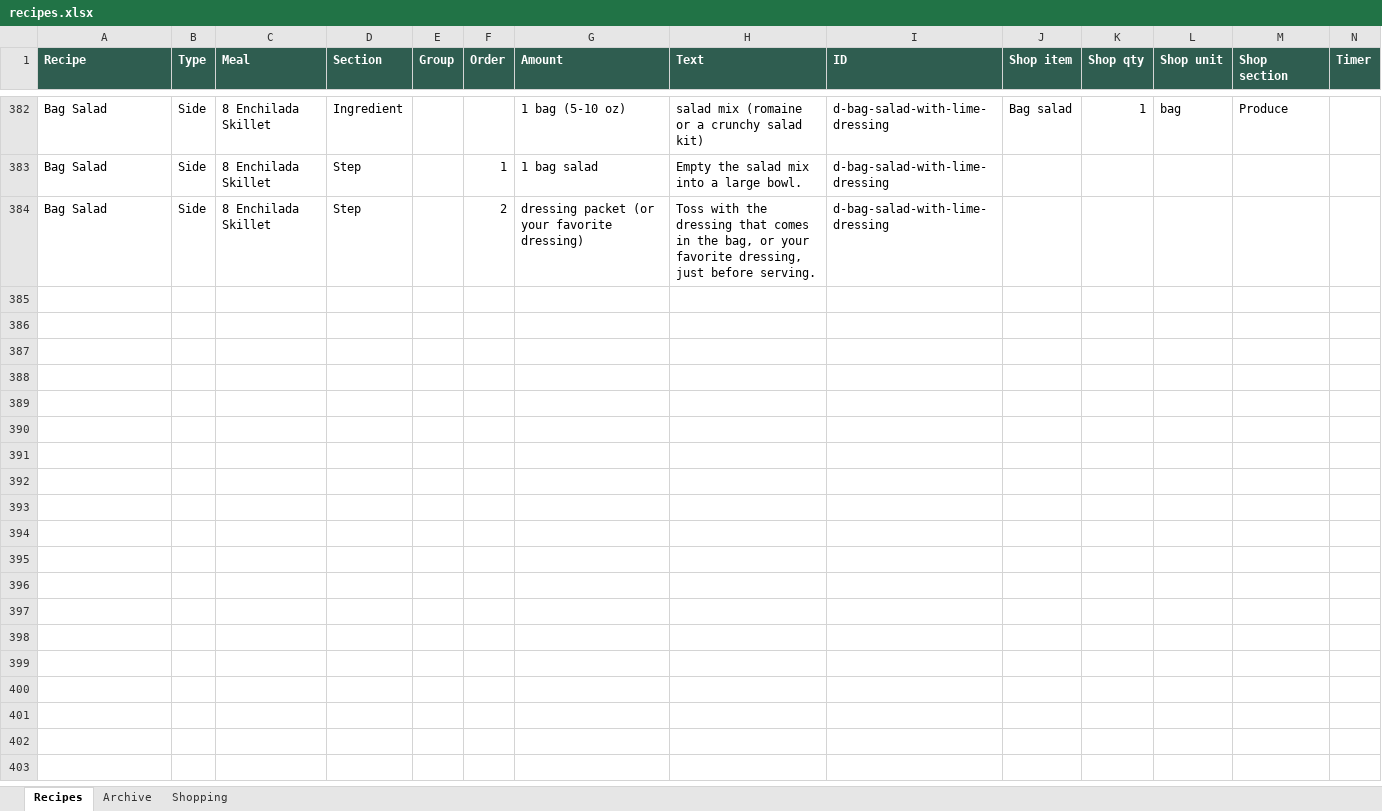
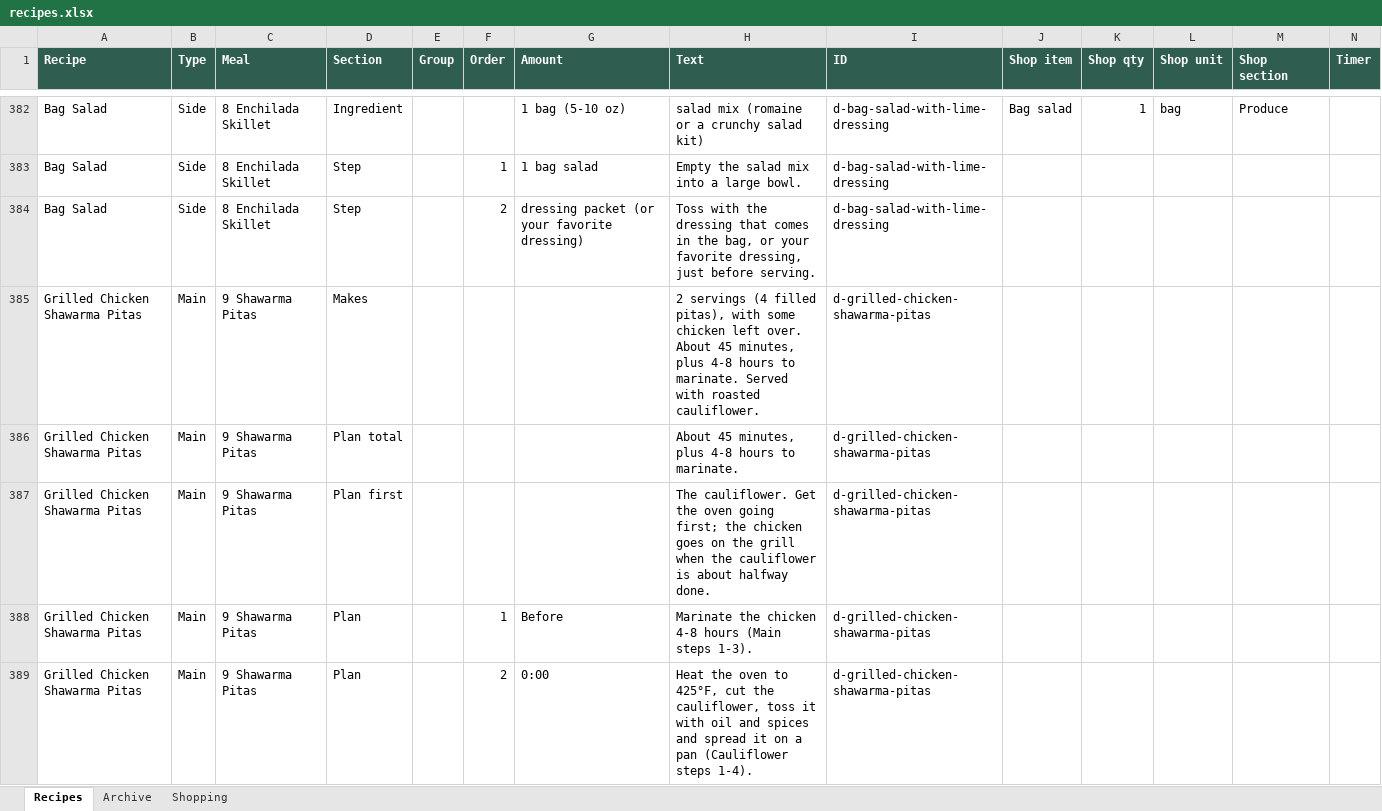
Before and after one commit to entquine/Recipes, an Excel workbook: recipes.xlsx, sheet Recipes, drawn as a sheet; only a part is shown, gaps mark what is left out; values as stored, in another font and other column widths than the file's, no borders; rows hold the shown columns only; the diff covers the shown part only; the diff names each change by its address in the sheet, - before the commit and + after, or states it on an @@ line.

```diff
--- a/recipes.xlsx (sheet Recipes)
+++ b/recipes.xlsx (sheet Recipes)
+row 385: Grilled Chicken Shawarma Pitas | Main | 9 Shawarma Pitas | Makes |  |  |  | 2 servings (4 filled pitas), with some chicken left over. About 45 minutes, plus 4-8 hours to marinate. Served with roasted cauliflower. | d-grilled-chicken-shawarma-pitas
+row 386: Grilled Chicken Shawarma Pitas | Main | 9 Shawarma Pitas | Plan total |  |  |  | About 45 minutes, plus 4-8 hours to marinate. | d-grilled-chicken-shawarma-pitas
+row 387: Grilled Chicken Shawarma Pitas | Main | 9 Shawarma Pitas | Plan first |  |  |  | The cauliflower. Get the oven going first; the chicken goes on the grill when the cauliflower is about halfway done. | d-grilled-chicken-shawarma-pitas
+row 388: Grilled Chicken Shawarma Pitas | Main | 9 Shawarma Pitas | Plan |  | 1 | Before | Marinate the chicken 4-8 hours (Main steps 1-3). | d-grilled-chicken-shawarma-pitas
+row 389: Grilled Chicken Shawarma Pitas | Main | 9 Shawarma Pitas | Plan |  | 2 | 0:00 | Heat the oven to 425°F, cut the cauliflower, toss it with oil and spices and spread it on a pan (Cauliflower steps 1-4). | d-grilled-chicken-shawarma-pitas
```
Also changed, not shown: 63 added rows elsewhere in this sheet.
